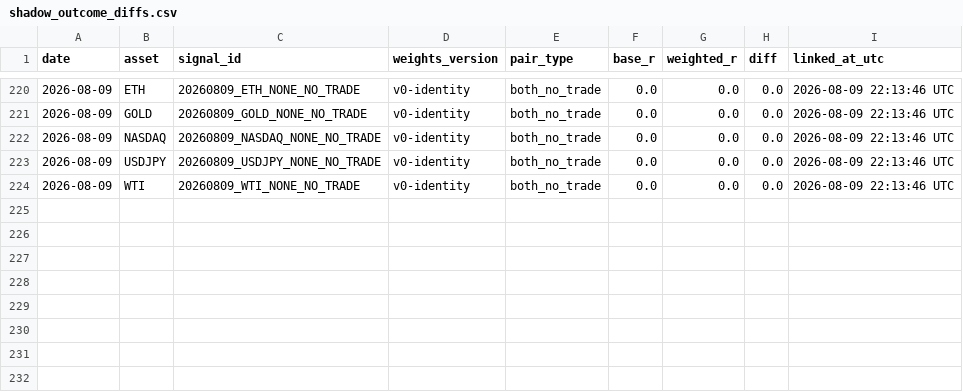
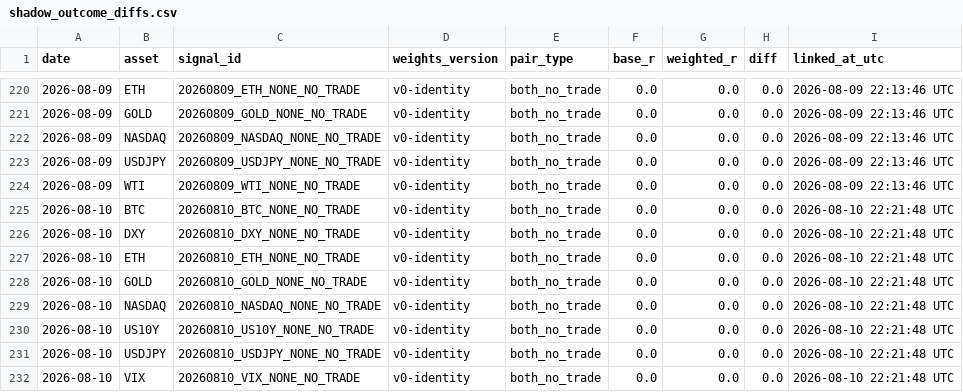
Before and after one commit to Tadaim2tk/tactical-swing-os, a CSV file: data/shadow_outcome_diffs.csv, drawn as a sheet; only a part is shown, gaps mark what is left out; the diff names each change by its address in the sheet, - before the commit and + after, or states it on an @@ line.

```diff
--- a/data/shadow_outcome_diffs.csv
+++ b/data/shadow_outcome_diffs.csv
+row 225: 2026-08-10 | BTC | 20260810_BTC_NONE_NO_TRADE | v0-identity | both_no_trade | 0.0 | 0.0 | 0.0 | 2026-08-10 22:21:48 UTC
+row 226: 2026-08-10 | DXY | 20260810_DXY_NONE_NO_TRADE | v0-identity | both_no_trade | 0.0 | 0.0 | 0.0 | 2026-08-10 22:21:48 UTC
+row 227: 2026-08-10 | ETH | 20260810_ETH_NONE_NO_TRADE | v0-identity | both_no_trade | 0.0 | 0.0 | 0.0 | 2026-08-10 22:21:48 UTC
+row 228: 2026-08-10 | GOLD | 20260810_GOLD_NONE_NO_TRADE | v0-identity | both_no_trade | 0.0 | 0.0 | 0.0 | 2026-08-10 22:21:48 UTC
+row 229: 2026-08-10 | NASDAQ | 20260810_NASDAQ_NONE_NO_TRADE | v0-identity | both_no_trade | 0.0 | 0.0 | 0.0 | 2026-08-10 22:21:48 UTC
+row 230: 2026-08-10 | US10Y | 20260810_US10Y_NONE_NO_TRADE | v0-identity | both_no_trade | 0.0 | 0.0 | 0.0 | 2026-08-10 22:21:48 UTC
+row 231: 2026-08-10 | USDJPY | 20260810_USDJPY_NONE_NO_TRADE | v0-identity | both_no_trade | 0.0 | 0.0 | 0.0 | 2026-08-10 22:21:48 UTC
+row 232: 2026-08-10 | VIX | 20260810_VIX_NONE_NO_TRADE | v0-identity | both_no_trade | 0.0 | 0.0 | 0.0 | 2026-08-10 22:21:48 UTC
```
Also changed, not shown: data/execution_simulation.csv, data/prediction_log_scores.csv, 1 other file.
